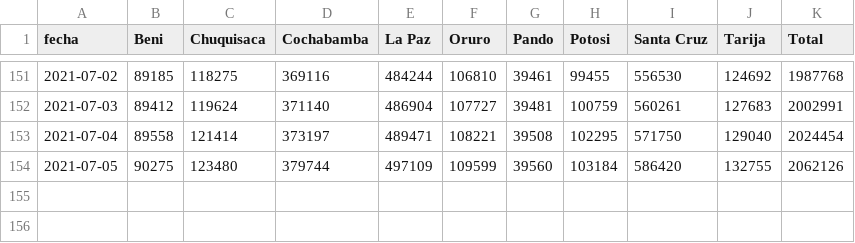
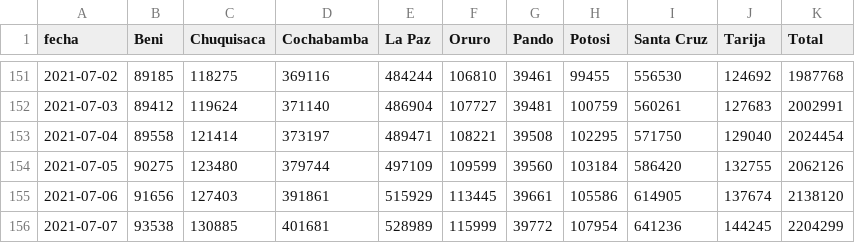
Before and after one commit to mauforonda/vacunas, a CSV file: datos/primera.csv, drawn as a sheet; only a part is shown, gaps mark what is left out; the diff names each change by its address in the sheet, - before the commit and + after, or states it on an @@ line.

```diff
--- a/datos/primera.csv
+++ b/datos/primera.csv
+row 155: 2021-07-06 | 91656 | 127403 | 391861 | 515929 | 113445 | 39661 | 105586 | 614905 | 137674 | 2138120
+row 156: 2021-07-07 | 93538 | 130885 | 401681 | 528989 | 115999 | 39772 | 107954 | 641236 | 144245 | 2204299
```
Also changed, not shown: datos/metadata.csv, datos/segunda.csv.
